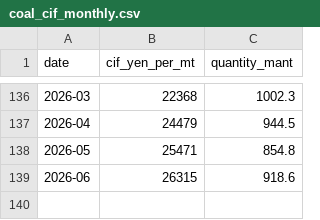
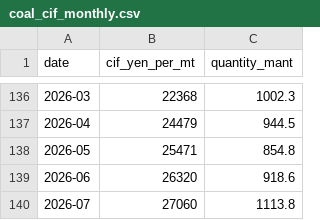
Before and after one commit to kichima-400/energy-metrics, a CSV file: data/coal_cif_monthly.csv, drawn as a sheet; only a part is shown, gaps mark what is left out.

```diff
--- a/data/coal_cif_monthly.csv
+++ b/data/coal_cif_monthly.csv
@@ -138,2 +138,3 @@ date,cif_yen_per_mt,quantity_mant
 2026-05,25471,854.8
-2026-06,26315,918.6
+2026-06,26320,918.6
+2026-07,27060,1113.8
```
Also changed, not shown: data/crude_oil_cif_monthly.csv, data/lng_cif_monthly.csv, 2 other files.
